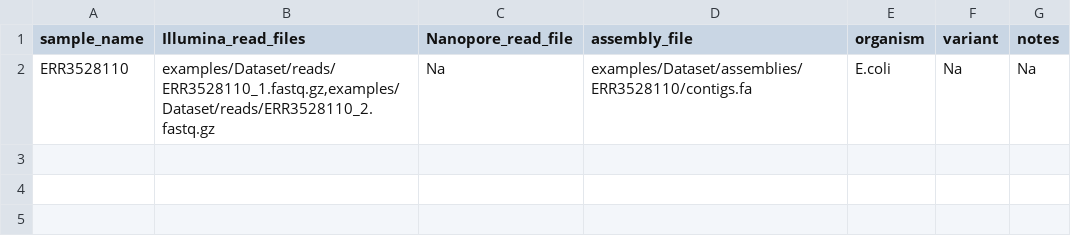
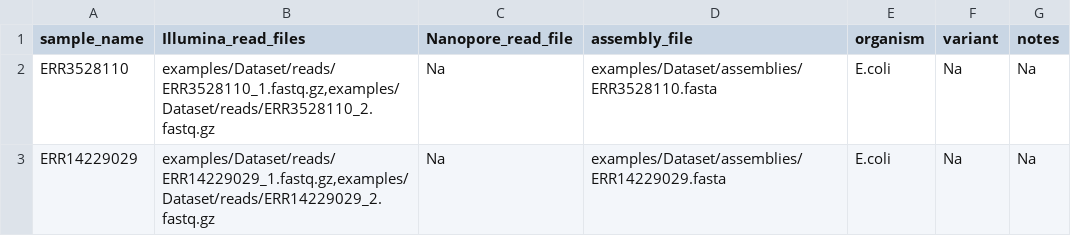
Before and after one commit to ssi-dk/ssi_analysis_utility, a TSV file: examples/samplesheet.tsv, drawn as a sheet.

```diff
--- a/examples/samplesheet.tsv
+++ b/examples/samplesheet.tsv
@@ -1,2 +1,3 @@
 sample_name	Illumina_read_files	Nanopore_read_file	assembly_file	organism	variant	notes
-ERR3528110	examples/Dataset/reads/ERR3528110_1.fastq.gz,examples/Dataset/reads/ERR3528110_2.fastq.gz	Na	examples/Dataset/assemblies/ERR3528110/contigs.fa	E.coli	Na	Na
+ERR3528110	examples/Dataset/reads/ERR3528110_1.fastq.gz,examples/Dataset/reads/ERR3528110_2.fastq.gz	Na	examples/Dataset/assemblies/ERR3528110.fasta	E.coli	Na	Na
+ERR14229029	examples/Dataset/reads/ERR14229029_1.fastq.gz,examples/Dataset/reads/ERR14229029_2.fastq.gz	Na	examples/Dataset/assemblies/ERR14229029.fasta	E.coli	Na	Na
```
Also changed, not shown: 6 other files.
